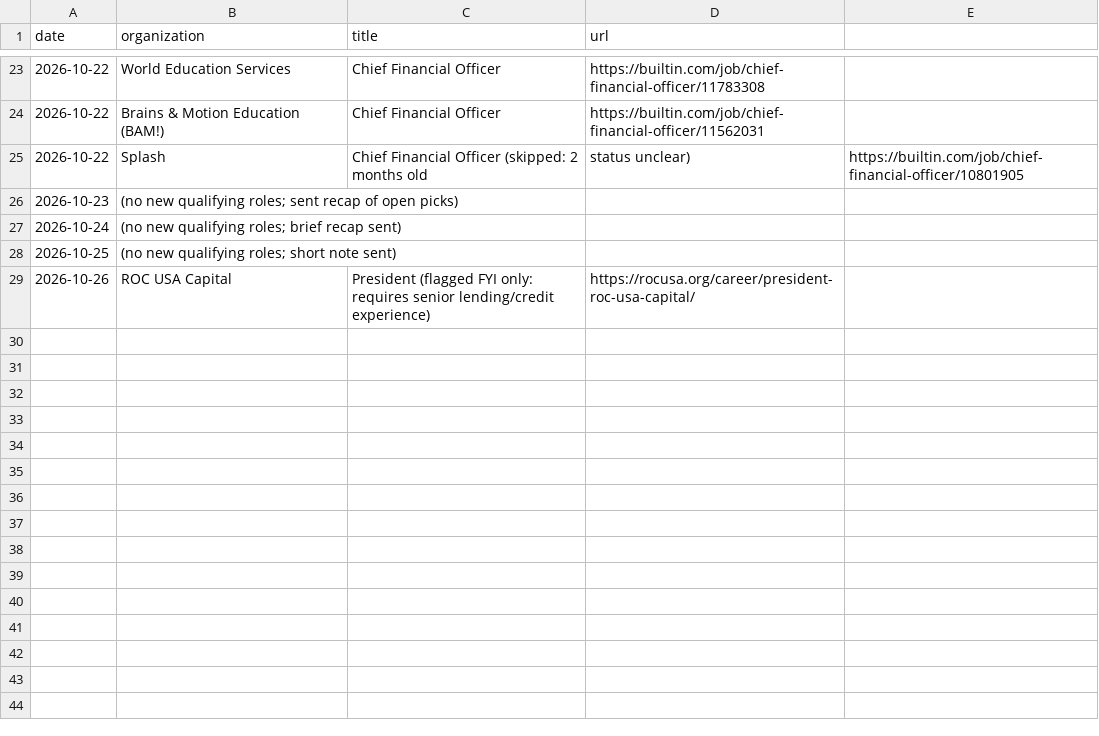
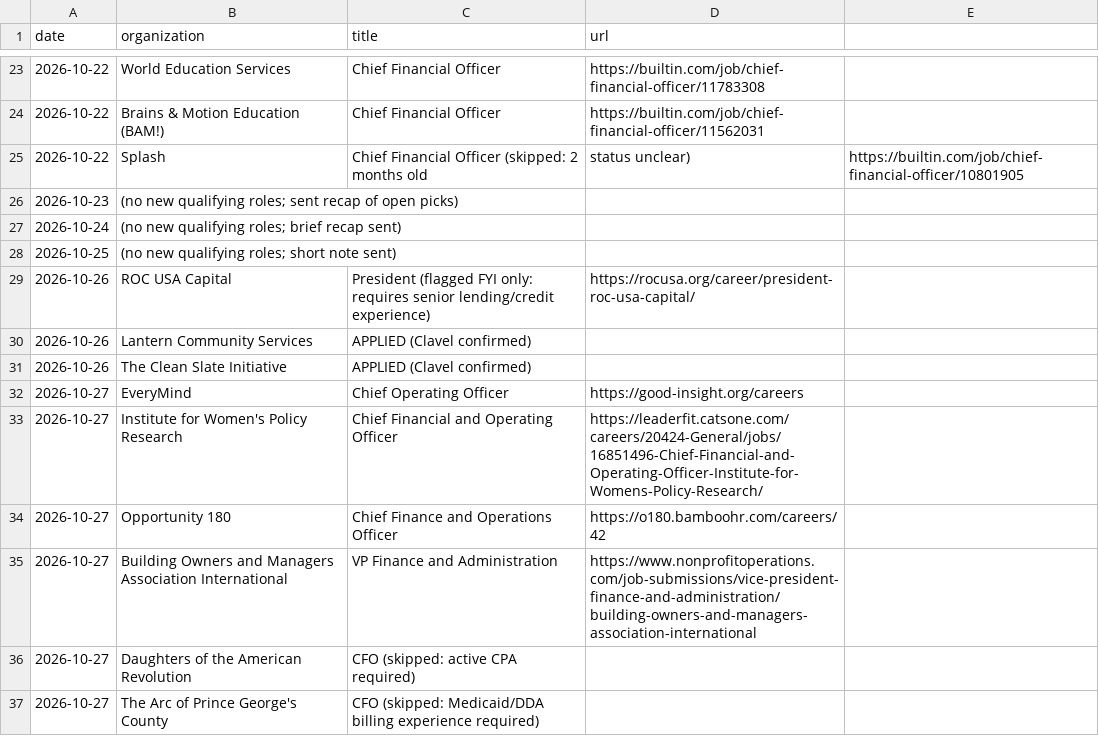
Before and after one commit to lazarreclavel3-stack/Leader1, a CSV file: jobsearch/history.csv, drawn as a sheet; only a part is shown, gaps mark what is left out.

```diff
--- a/jobsearch/history.csv
+++ b/jobsearch/history.csv
@@ -29 +29,9 @@ date,organization,title,url
 2026-10-26,ROC USA Capital,President (flagged FYI only: requires senior lending/credit experience),https://rocusa.org/career/president-roc-usa-capital/
+2026-10-26,Lantern Community Services,APPLIED (Clavel confirmed),
+2026-10-26,The Clean Slate Initiative,APPLIED (Clavel confirmed),
+2026-10-27,EveryMind,Chief Operating Officer,https://good-insight.org/careers
+2026-10-27,Institute for Women's Policy Research,Chief Financial and Operating Officer,https://leaderfit.catsone.com/careers/20424-General/jobs/16851496-Chief-Financial-and-Operating-Officer-Institute-for-Womens-Policy-Research/
+2026-10-27,Opportunity 180,Chief Finance and Operations Officer,https://o180.bamboohr.com/careers/42
+2026-10-27,Building Owners and Managers Association International,VP Finance and Administration,https://www.nonprofitoperations.com/job-submissions/vice-president-finance-and-administration/building-owners-and-managers-association-international
+2026-10-27,Daughters of the American Revolution,CFO (skipped: active CPA required),
+2026-10-27,The Arc of Prince George's County,CFO (skipped: Medicaid/DDA billing experience required),
```
Also changed, not shown: 14 other files.
